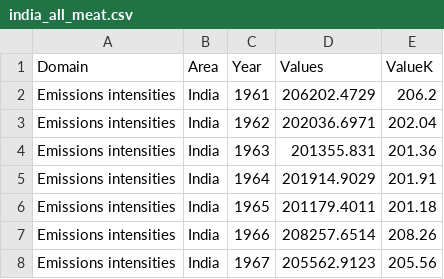
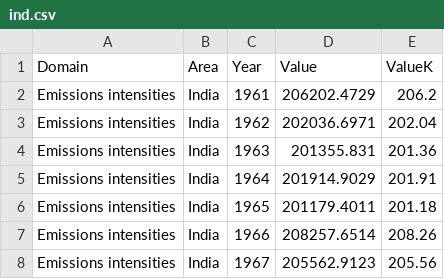
Before and after one commit to viveksgonal/be_finalproject2, a CSV file: carbon_be_project/arima-models-2023/ind.csv (was carbon_be_project/arima-models-2023/india/india_all_meat.csv), drawn as a sheet; only a part is shown.

```diff
--- a/carbon_be_project/arima-models-2023/india/india_all_meat.csv
+++ b/carbon_be_project/arima-models-2023/ind.csv
@@ -1,2 +1,2 @@
-Domain,Area,Year,Values,ValueK
+Domain,Area,Year,Value,ValueK
 Emissions intensities,India,1961,206202.4729,206.2
```
Also changed, not shown: 66 other files.
